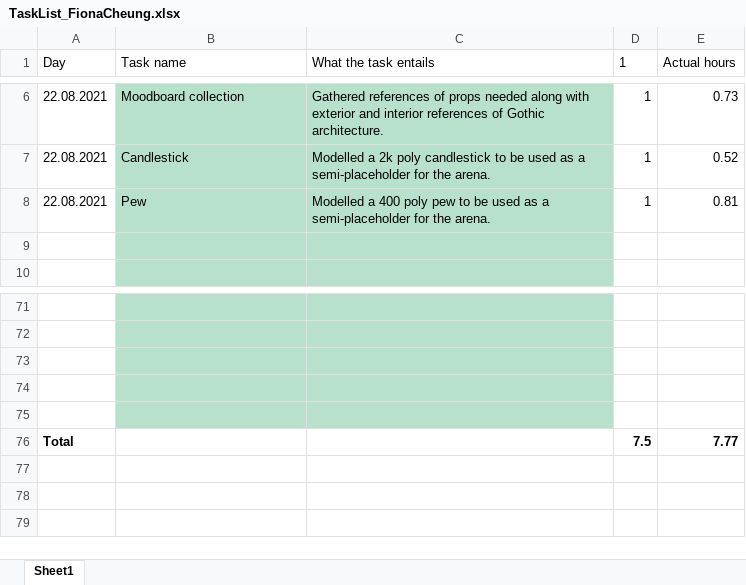
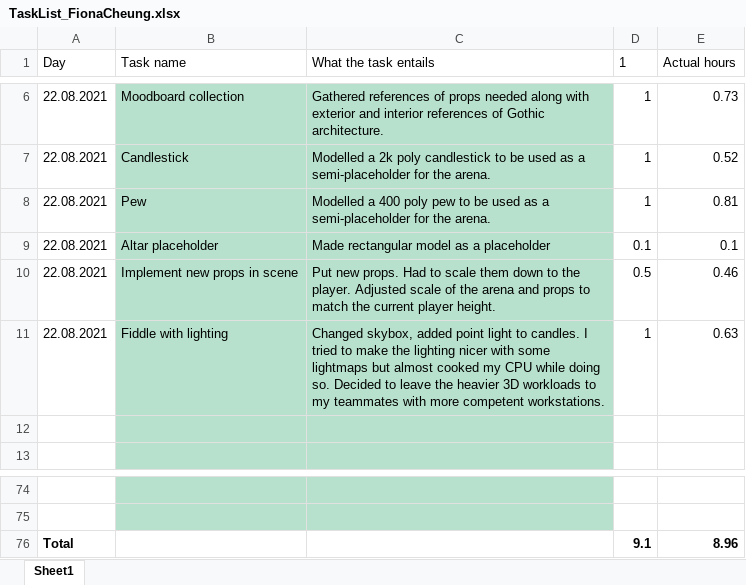
Before and after one commit to CorrosiveKnifer/PreProductionTwo, an Excel workbook: PSDs/Fetus/TaskList_FionaCheung.xlsx, sheet Sheet1, drawn as a sheet; only a part is shown, gaps mark what is left out; values as stored, in another font and other column widths than the file's, no borders; conditional formats and table styles not drawn; removed rows and columns are numbered as before the commit, all else as after; the diff names each change by its address in the sheet, - before the commit and + after, or states it on an @@ line.

Commit message:
Props.mb update

```diff
--- a/PSDs/Fetus/TaskList_FionaCheung.xlsx (sheet Sheet1)
+++ b/PSDs/Fetus/TaskList_FionaCheung.xlsx (sheet Sheet1)
+row 9: 22.08.2021 | Altar placeholder | Made rectangular model as a placeholder | 0.1 | 0.1
+row 10: 22.08.2021 | Implement new props in scene | Put new props. Had to scale them down to the player. Adjusted scale of the arena and props to match the current player height. | 0.5 | 0.46
+row 11: 22.08.2021 | Fiddle with lighting | Changed skybox, added point light to candles. I tried to make the lighting nicer with some lightmaps but almost cooked my CPU while doing so. Decided to leave the heavier 3D workloads to my teammates with more competent workstations. | 1 | 0.63
-row 73: (empty)
-row 74: (empty)
-row 75: (empty)
-D76 (1): 7.5
+D76 (1): 9.1
-E76 (Actual hours): 7.77
+E76 (Actual hours): 8.96
```
Also changed, not shown: 2 other files.
